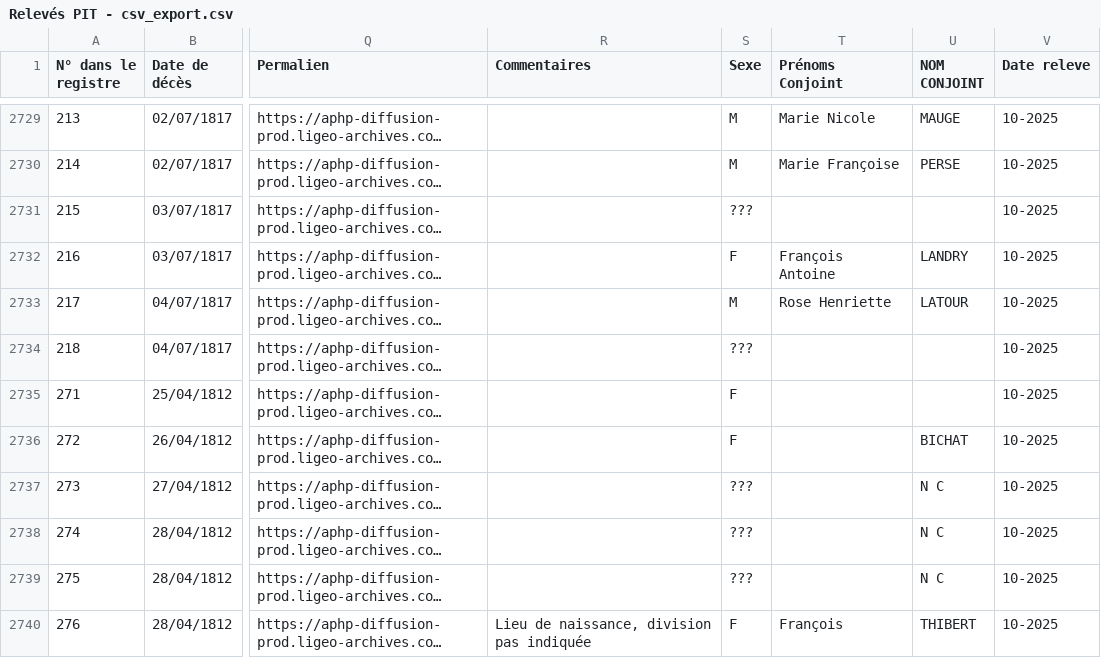
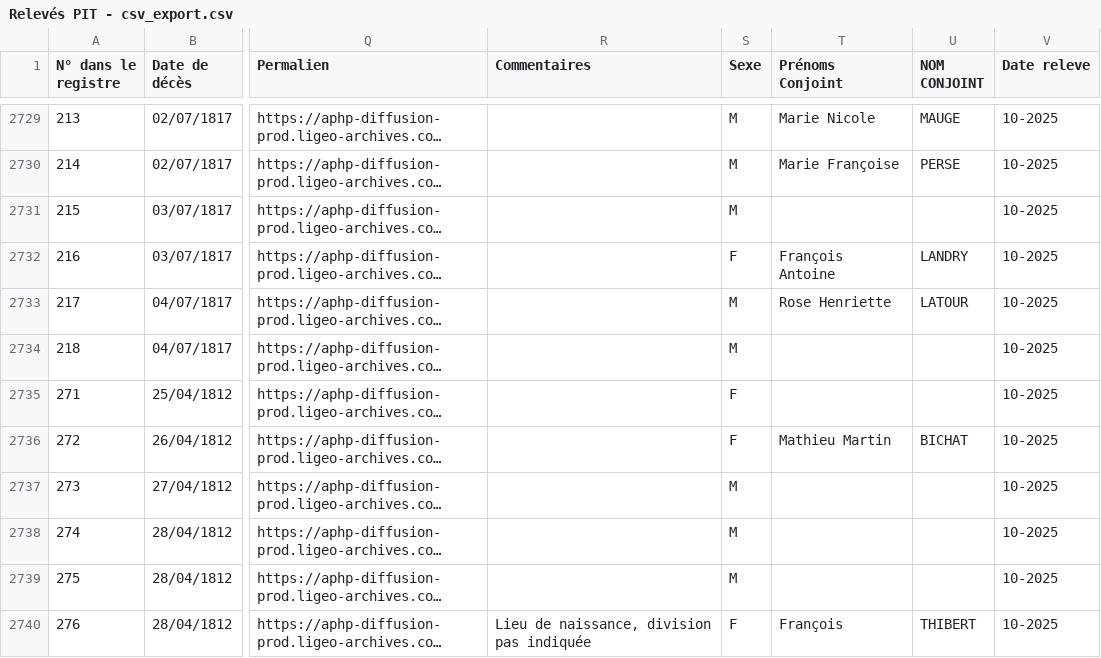
Before and after one commit to Sidam31/ICA-APHP, a CSV file: Data/Relevés PIT - csv_export.csv, drawn as a sheet; only a part is shown, gaps mark what is left out; long unchanged cells end in …; the diff covers the shown part only; the diff names each change by its address in the sheet, - before the commit and + after, or states it on an @@ line.

```diff
--- a/Data/Relevés PIT - csv_export.csv
+++ b/Data/Relevés PIT - csv_export.csv
-S2731 (Sexe): ???
+S2731 (Sexe): M
-S2734 (Sexe): ???
+S2734 (Sexe): M
-T2736 (Prénoms Conjoint): (empty)
+T2736 (Prénoms Conjoint): Mathieu Martin
-S2737:S2739 (Sexe): ???
+S2737:S2739 (Sexe): M
-U2737:U2739 (NOM CONJOINT): N C
+U2737:U2739 (NOM CONJOINT): (empty)
```
Also changed, not shown: 41 edited cells elsewhere in this file.
